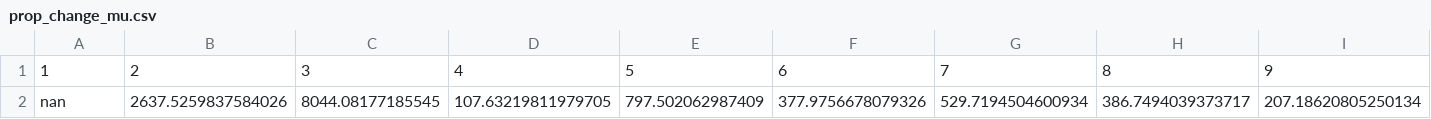
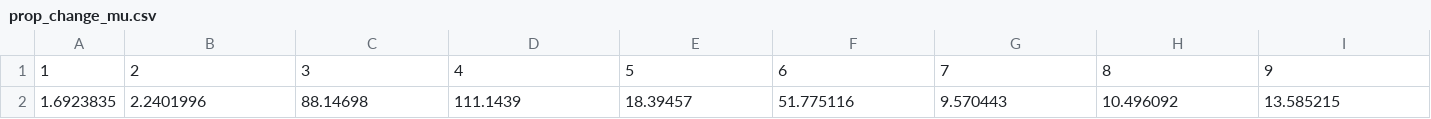
Before and after one commit to LiBinUtokyo/LowRank_ModifiedTheta_SNN, a CSV file: PYTHON/change_mu_RS_sigma_N_1000_RS_1/prop_change_mu.csv, drawn as a sheet; only a part is shown; removed rows and columns are numbered as before the commit, all else as after; rows hold the shown columns only; the diff names each change by its address in the sheet, - before the commit and + after, or states it on an @@ line.

```diff
--- a/PYTHON/change_mu_RS_sigma_N_1000_RS_1/prop_change_mu.csv
+++ b/PYTHON/change_mu_RS_sigma_N_1000_RS_1/prop_change_mu.csv
-row 2: nan | 2637.5259837584026 | 8044.08177185545 | 107.63219811979705 | 797.502062987409 | 377.9756678079326 | 529.7194504600934 | 386.7494039373717 | 207.18620805250134
+row 2: 1.6923835 | 2.2401996 | 88.14698 | 111.1439 | 18.39457 | 51.775116 | 9.570443 | 10.496092 | 13.585215
```
Also changed, not shown: PYTHON/change_mu_RS_sigma_N_1000_RS_0.5/prop_change_mu.csv, PYTHON/change_mu_RS_sigma_N_1000_RS_0.5/prop_change_sigma.csv, 43 other files.
